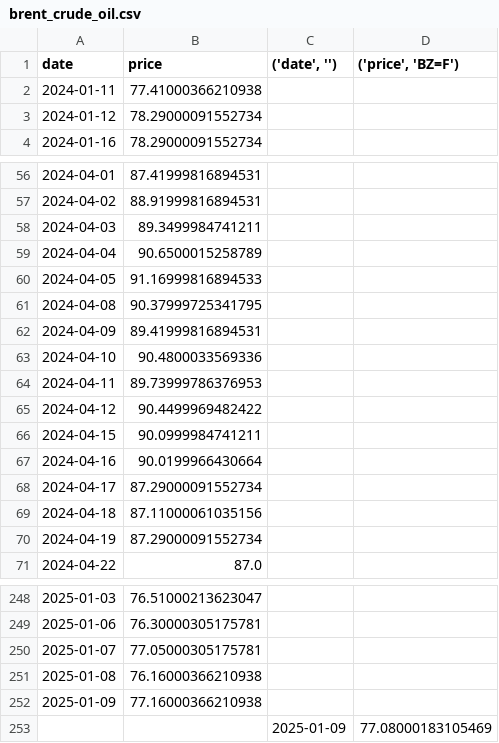
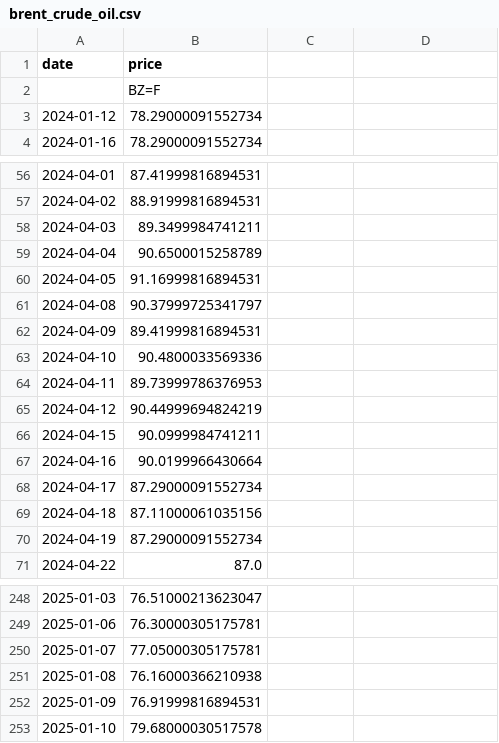
Before and after one commit to watanaprasit/brent-volatility-predictor, a CSV file: data/brent_crude_oil.csv, drawn as a sheet; only a part is shown, gaps mark what is left out; removed rows and columns are numbered as before the commit, all else as after; the diff names each change by its address in the sheet, - before the commit and + after, or states it on an @@ line.

```diff
--- a/data/brent_crude_oil.csv
+++ b/data/brent_crude_oil.csv
-C1: ('date', '')
+C1: (empty)
-D1: ('price', 'BZ=F')
+D1: (empty)
-row 2: 2024-01-11 | 77.41000366210938
+row 2:  | BZ=F
-B60 (price): 91.16999816894533
+B60 (price): 91.16999816894531
-B61 (price): 90.37999725341795
+B61 (price): 90.37999725341797
-B65 (price): 90.4499969482422
+B65 (price): 90.44999694824219
-B252 (price): 77.16000366210938
+B252 (price): 76.91999816894531
-row 253:  |  | 2025-01-09 | 77.08000183105469
+row 253: 2025-01-10 | 79.68000030517578
```
Also changed, not shown: 11 other files.
